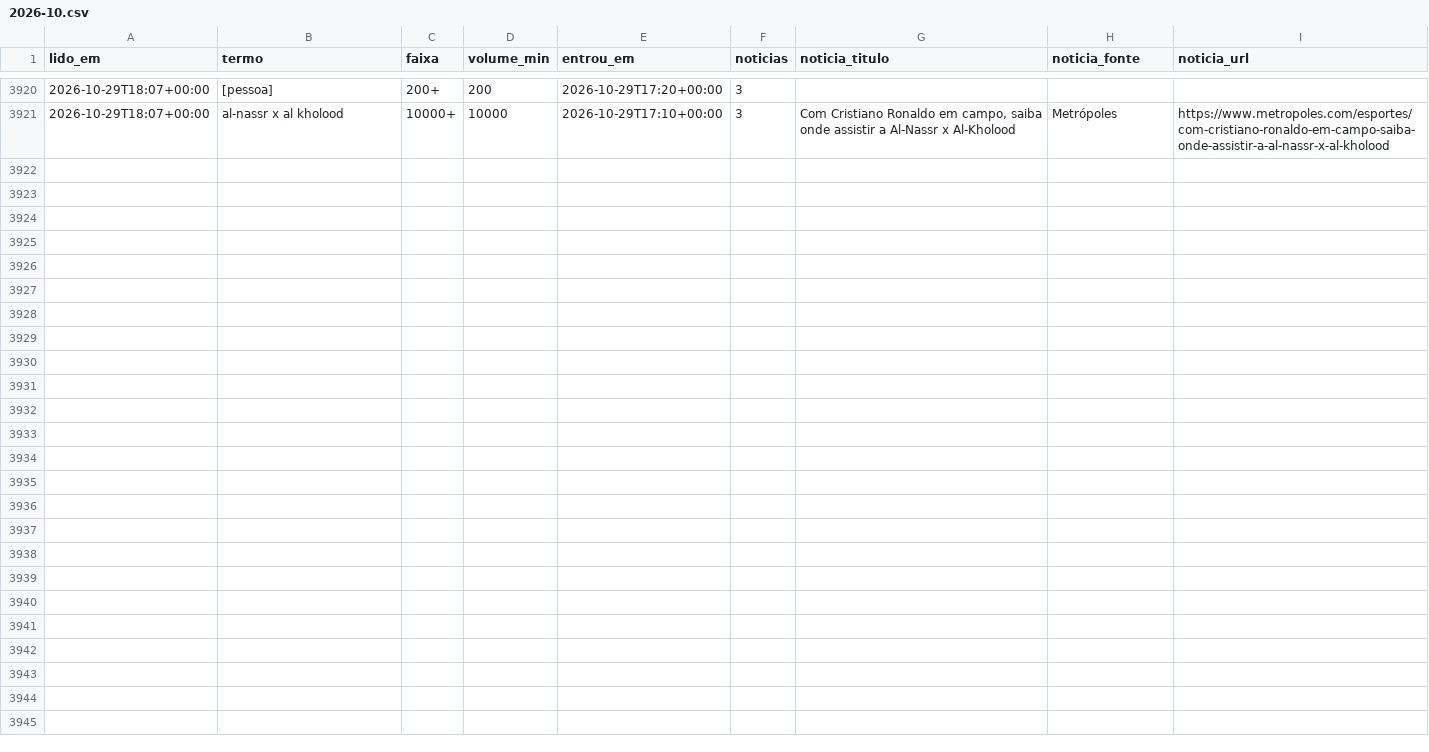
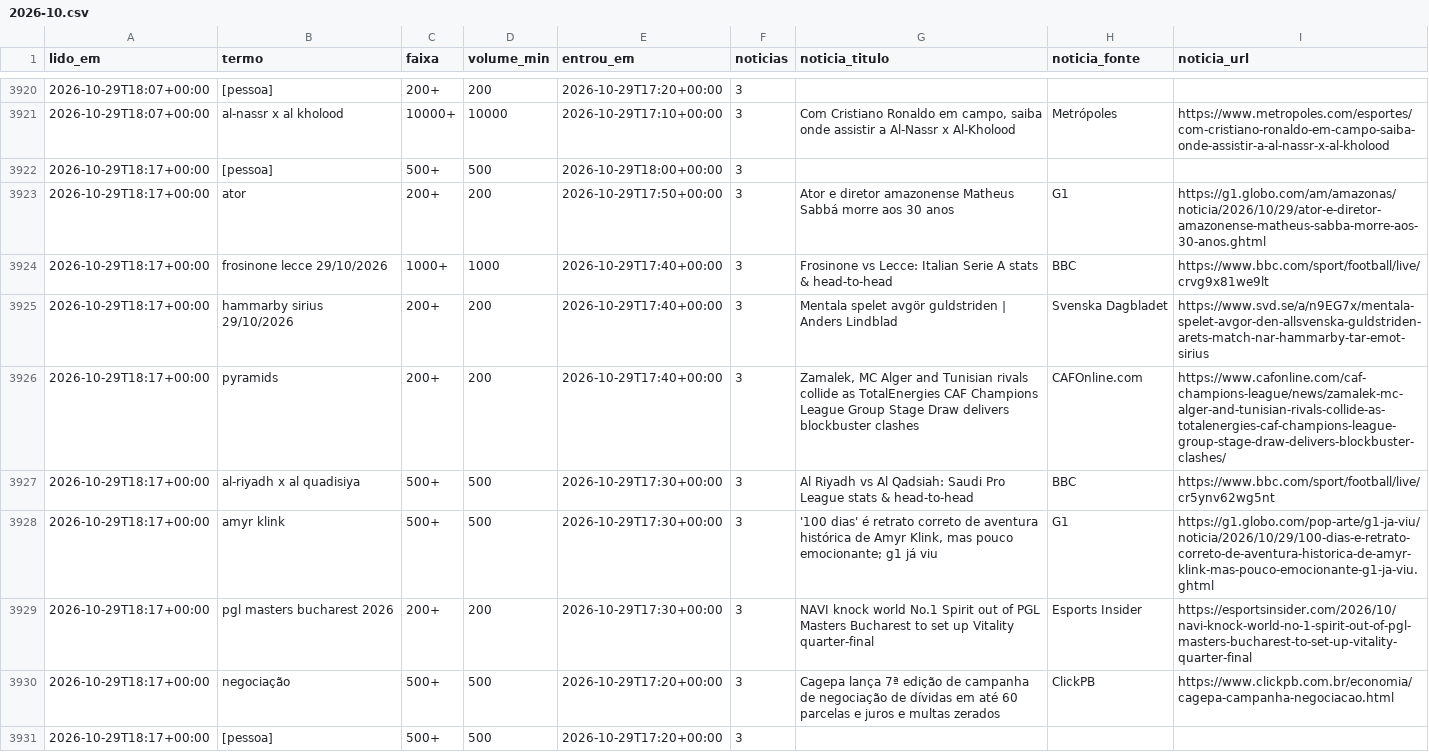
Before and after one commit to kel-lorran/saloInt-sinais, a CSV file: dados/trends/2026-10.csv, drawn as a sheet; only a part is shown, gaps mark what is left out; the diff names each change by its address in the sheet, - before the commit and + after, or states it on an @@ line.

```diff
--- a/dados/trends/2026-10.csv
+++ b/dados/trends/2026-10.csv
+row 3922: 2026-10-29T18:17+00:00 | [pessoa] | 500+ | 500 | 2026-10-29T18:00+00:00 | 3
+row 3923: 2026-10-29T18:17+00:00 | ator | 200+ | 200 | 2026-10-29T17:50+00:00 | 3 | Ator e diretor amazonense Matheus Sabbá morre aos 30 anos | G1 | https://g1.globo.com/am/amazonas/noticia/2026/10/29/ator-e-diretor-amazonense-matheus-sabba-morre-aos-30-anos.ghtml
+row 3924: 2026-10-29T18:17+00:00 | frosinone lecce 29/10/2026 | 1000+ | 1000 | 2026-10-29T17:40+00:00 | 3 | Frosinone vs Lecce: Italian Serie A stats & head-to-head | BBC | https://www.bbc.com/sport/football/live/crvg9x81we9lt
+row 3925: 2026-10-29T18:17+00:00 | hammarby sirius 29/10/2026 | 200+ | 200 | 2026-10-29T17:40+00:00 | 3 | Mentala spelet avgör guldstriden | Anders Lindblad | Svenska Dagbladet | https://www.svd.se/a/n9EG7x/mentala-spelet-avgor-den-allsvenska-guldstriden-arets-match-nar-hammarby-tar-emot-sirius
+row 3926: 2026-10-29T18:17+00:00 | pyramids | 200+ | 200 | 2026-10-29T17:40+00:00 | 3 | Zamalek, MC Alger and Tunisian rivals collide as TotalEnergies CAF Champions League Group Stage Draw delivers blockbuster clashes | CAFOnline.com | https://www.cafonline.com/caf-champions-league/news/zamalek-mc-alger-and-tunisian-rivals-collide-as-totalenergies-caf-champions-league-group-stage-draw-delivers-blockbuster-clashes/
+row 3927: 2026-10-29T18:17+00:00 | al-riyadh x al quadisiya | 500+ | 500 | 2026-10-29T17:30+00:00 | 3 | Al Riyadh vs Al Qadsiah: Saudi Pro League stats & head-to-head | BBC | https://www.bbc.com/sport/football/live/cr5ynv62wg5nt
+row 3928: 2026-10-29T18:17+00:00 | amyr klink | 500+ | 500 | 2026-10-29T17:30+00:00 | 3 | '100 dias' é retrato correto de aventura histórica de Amyr Klink, mas pouco emocionante; g1 já viu | G1 | https://g1.globo.com/pop-arte/g1-ja-viu/noticia/2026/10/29/100-dias-e-retrato-correto-de-aventura-historica-de-amyr-klink-mas-pouco-emocionante-g1-ja-viu.ghtml
+row 3929: 2026-10-29T18:17+00:00 | pgl masters bucharest 2026 | 200+ | 200 | 2026-10-29T17:30+00:00 | 3 | NAVI knock world No.1 Spirit out of PGL Masters Bucharest to set up Vitality quarter-final | Esports Insider | https://esportsinsider.com/2026/10/navi-knock-world-no-1-spirit-out-of-pgl-masters-bucharest-to-set-up-vitality-quarter-final
+row 3930: 2026-10-29T18:17+00:00 | negociação | 500+ | 500 | 2026-10-29T17:20+00:00 | 3 | Cagepa lança 7ª edição de campanha de negociação de dívidas em até 60 parcelas e juros e multas zerados | ClickPB | https://www.clickpb.com.br/economia/cagepa-campanha-negociacao.html
+row 3931: 2026-10-29T18:17+00:00 | [pessoa] | 500+ | 500 | 2026-10-29T17:20+00:00 | 3
```
